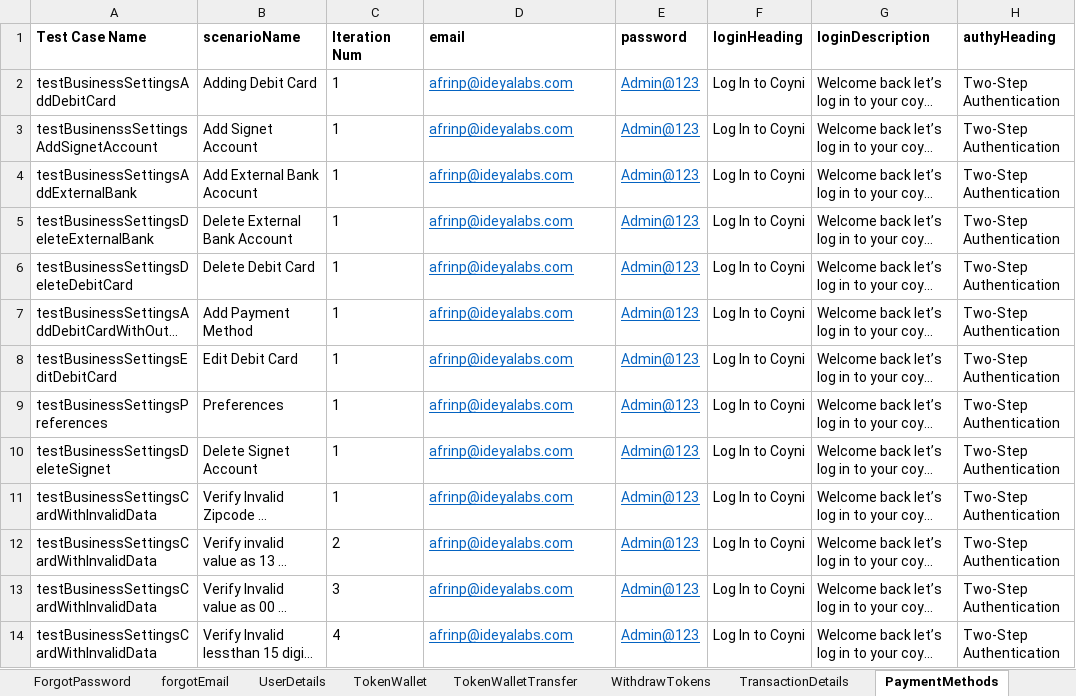
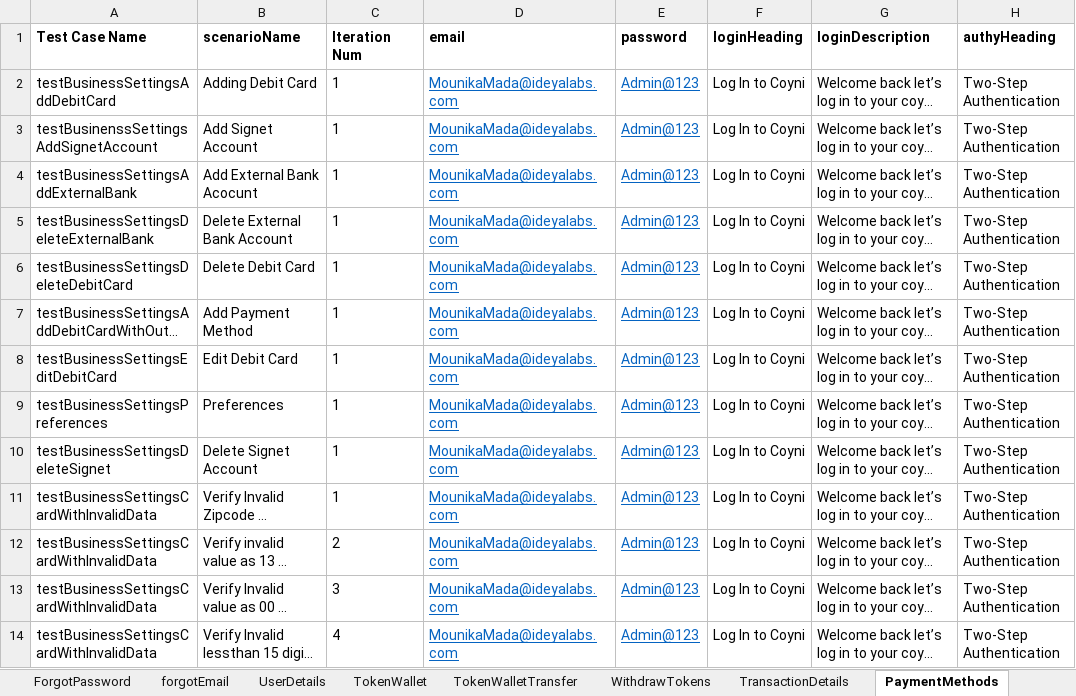
Before and after one commit to RameshNaikRR/Automation, an Excel workbook: Web/coyni/resources/TestData_Api.xlsx, sheet PaymentMethods, drawn as a sheet; only a part is shown; long unchanged cells end in …; values as stored, in another font and other column widths than the file's, no borders; the diff covers the shown part only; the diff names each change by its address in the sheet, - before the commit and + after, or states it on an @@ line.

```diff
--- a/Web/coyni/resources/TestData_Api.xlsx (sheet PaymentMethods)
+++ b/Web/coyni/resources/TestData_Api.xlsx (sheet PaymentMethods)
-D2:D14 (email): afrinp@ideyalabs.com
+D2:D14 (email): MounikaMada@ideyalabs.com
```
Also changed, not shown: 12 edited cells elsewhere in this sheet, sheet forgotEmail, sheet UserDetails, sheet Login, sheet TokenWallet, sheet DBAInfoEdit, sheet ForgotPassword, 19 more sheets, Web/coyni/resources/testScript-Api.xlsx, 3 other files.
